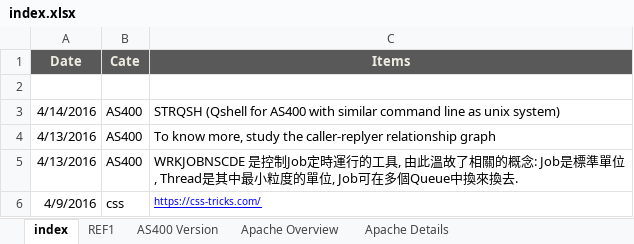
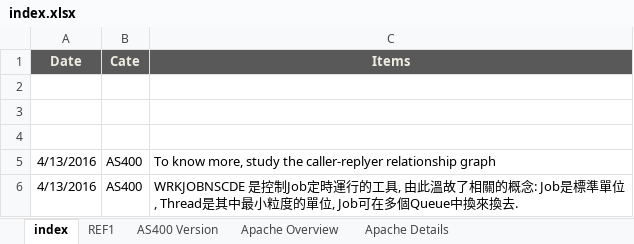
Before and after one commit to mylesieong/code_library, an Excel workbook: index.xlsx, sheet index, drawn as a sheet; only a part is shown; the shorter side is filled out with more unchanged rows; values as stored, in another font and other column widths than the file's, no borders; charts and pictures not drawn; the diff names each change by its address in the sheet, - before the commit and + after, or states it on an @@ line.

```diff
--- a/index.xlsx (sheet index)
+++ b/index.xlsx (sheet index)
-row 3: 4/14/2016 | AS400 | STRQSH (Qshell for AS400 with similar command line as unix system)
+row 3: (empty)
+row 4: (empty)
```
Also changed, not shown: charts or pictures, cl_lib.xlsx, 4 other files.
